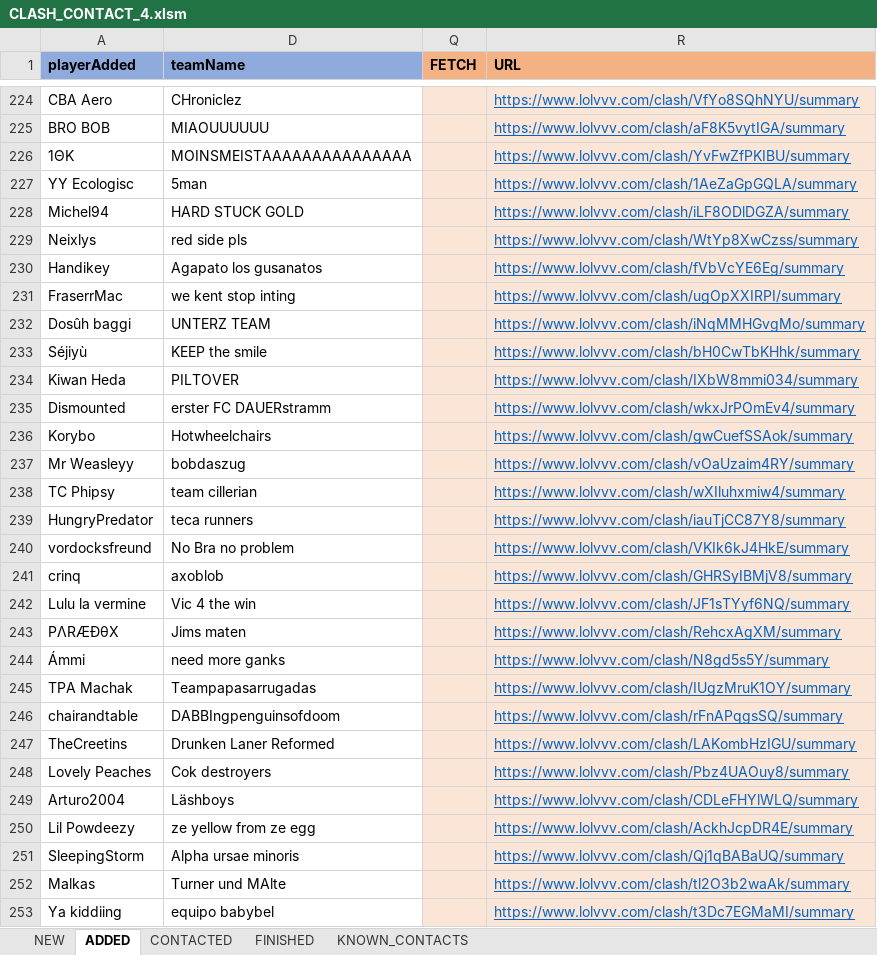
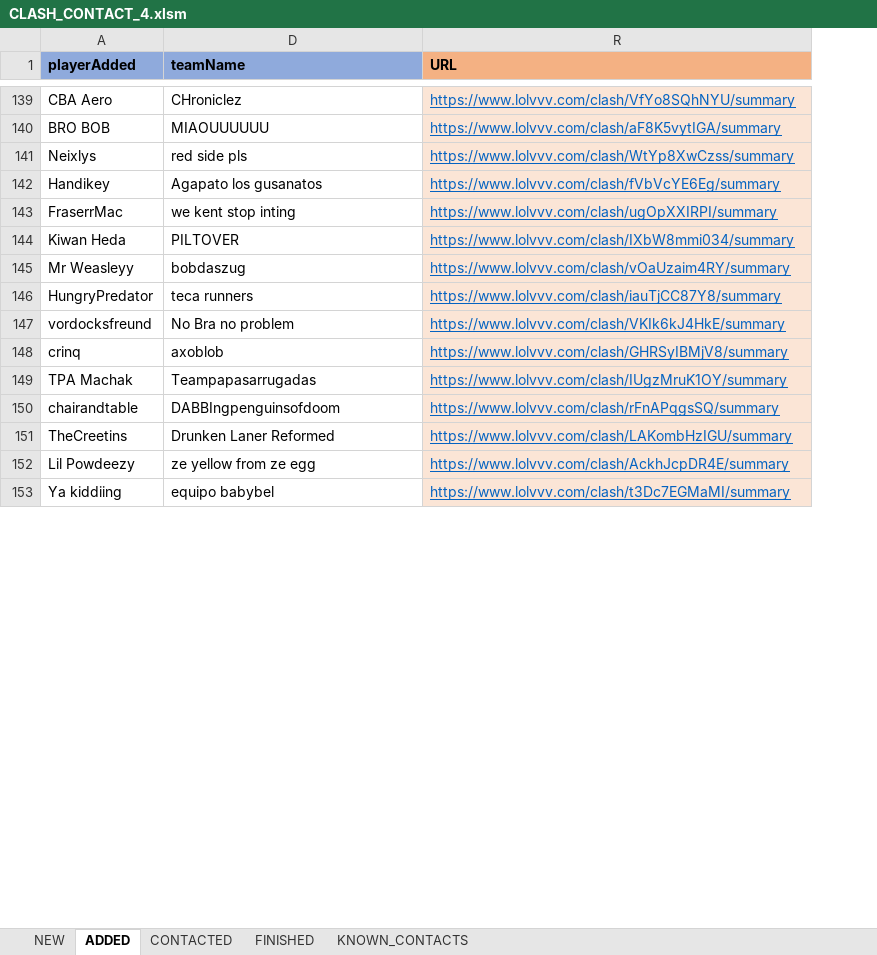
Before and after one commit to hk86/lolvvv-assets, an Excel workbook: private/CLASH_CONTACT_4.xlsm, sheet ADDED, drawn as a sheet; only a part is shown, gaps mark what is left out; values as stored, in another font and other column widths than the file's, no borders; conditional formats not drawn; the diff covers the shown part only; the diff names each change by its address in the sheet, - before the commit and + after, or states it on an @@ line.

Commit message:
update Clash contact 4

```diff
--- a/private/CLASH_CONTACT_4.xlsm (sheet ADDED)
+++ b/private/CLASH_CONTACT_4.xlsm (sheet ADDED)
@@ column Q (FETCH) hidden, empty @@
-row 226: 1ΘK | MOINSMEISTAAAAAAAAAAAAAAA |  | https://www.lolvvv.com/clash/YvFwZfPKIBU/summary
-row 227: YY Ecologisc | 5man |  | https://www.lolvvv.com/clash/1AeZaGpGQLA/summary
-row 228: Michel94 | HARD STUCK GOLD |  | https://www.lolvvv.com/clash/iLF8ODlDGZA/summary
-row 232: Dosûh baggi | UNTERZ TEAM |  | https://www.lolvvv.com/clash/iNqMMHGvgMo/summary
-row 233: Séjiyù | KEEP the smile |  | https://www.lolvvv.com/clash/bH0CwTbKHhk/summary
-row 235: Dismounted | erster FC DAUERstramm |  | https://www.lolvvv.com/clash/wkxJrPOmEv4/summary
-row 236: Korybo | Hotwheelchairs |  | https://www.lolvvv.com/clash/gwCuefSSAok/summary
-row 238: TC Phipsy | team cillerian |  | https://www.lolvvv.com/clash/wXIluhxmiw4/summary
-row 242: Lulu la vermine | Vic 4 the win |  | https://www.lolvvv.com/clash/JF1sTYyf6NQ/summary
-row 243: ΡΛRÆÐθX | Jims maten |  | https://www.lolvvv.com/clash/RehcxAgXM/summary
-row 244: Ámmi | need more ganks |  | https://www.lolvvv.com/clash/N8gd5s5Y/summary
-row 248: Lovely Peaches | Cok destroyers |  | https://www.lolvvv.com/clash/Pbz4UAOuy8/summary
-row 249: Arturo2004 | Läshboys |  | https://www.lolvvv.com/clash/CDLeFHYlWLQ/summary
-row 251: SleepingStorm | Alpha ursae minoris |  | https://www.lolvvv.com/clash/Qj1qBABaUQ/summary
-row 252: Malkas | Turner und MAlte |  | https://www.lolvvv.com/clash/tl2O3b2waAk/summary
```
Also changed, not shown: 199 removed rows and 2 edited cells elsewhere in this sheet, sheet CONTACTED, hidden cells.
